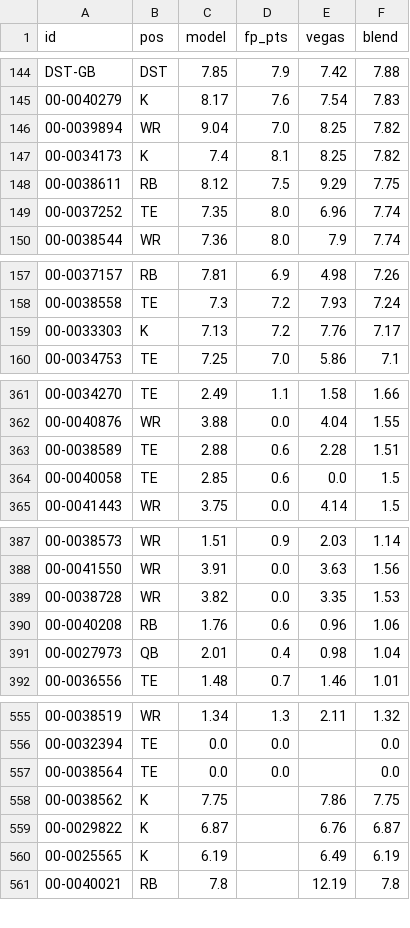
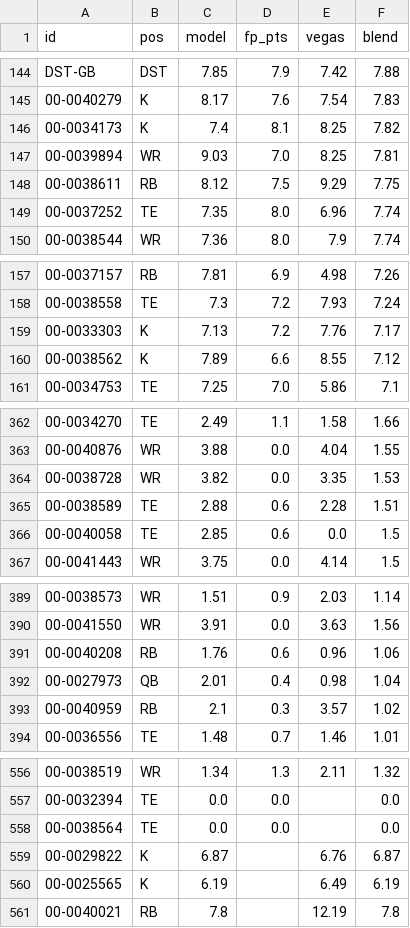
Before and after one commit to brockwilson132/startsit, a CSV file: history/ecr_2026_10.csv, drawn as a sheet; only a part is shown, gaps mark what is left out; removed rows and columns are numbered as before the commit, all else as after; the diff names each change by its address in the sheet, - before the commit and + after, or states it on an @@ line.

```diff
--- a/history/ecr_2026_10.csv
+++ b/history/ecr_2026_10.csv
-row 146: 00-0039894 | WR | 9.04 | 7.0 | 8.25 | 7.82
+row 147: 00-0039894 | WR | 9.03 | 7.0 | 8.25 | 7.81
+row 160: 00-0038562 | K | 7.89 | 6.6 | 8.55 | 7.12
@@ row 389 moved to row 364: 00-0038728 @@
@@ row 412 moved to row 393: 00-0040959 @@
-row 558: 00-0038562 | K | 7.75 |  | 7.86 | 7.75
```
